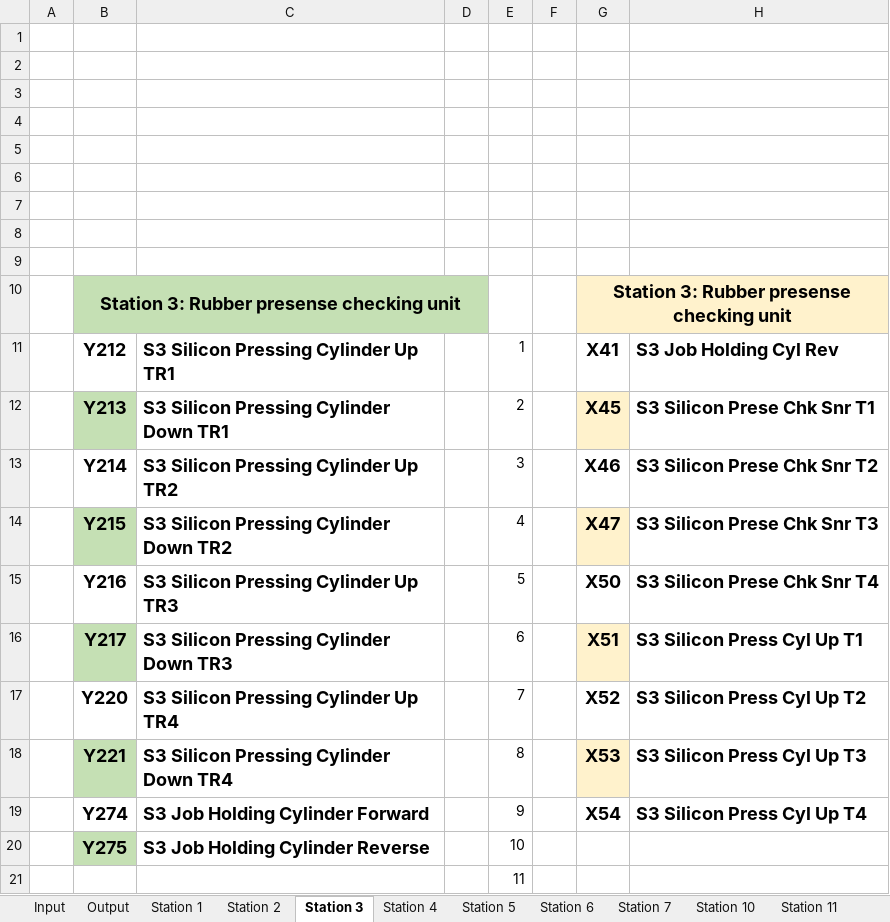
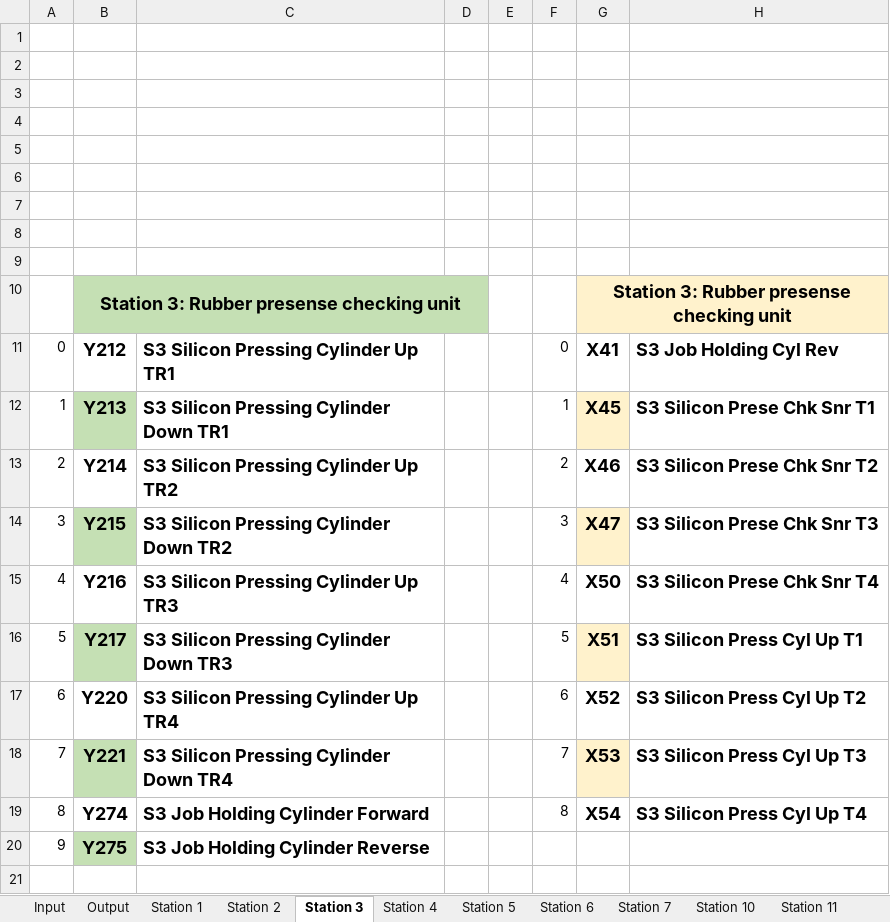
Before and after one commit to JohnNgo1311/Wembley_Medical_AR, an Excel workbook: Source/dữ liệu/Input,Output máy nút chặn.xlsx, sheet Station 3, drawn as a sheet; values as stored, in another font and other column widths than the file's, no borders; removed rows and columns are numbered as before the commit, all else as after; the diff names each change by its address in the sheet, - before the commit and + after, or states it on an @@ line.

```diff
--- a/Source/dữ liệu/Input,Output máy nút chặn.xlsx (sheet Station 3)
+++ b/Source/dữ liệu/Input,Output máy nút chặn.xlsx (sheet Station 3)
+column E, empty
-column F, empty
-A11: (empty)
+A11: 0
-F11: 1
+F11: 0
-A12: (empty)
+A12: 1
-F12: 2
+F12: 1
-A13: (empty)
+A13: 2
-F13: 3
+F13: 2
-A14: (empty)
+A14: 3
-F14: 4
+F14: 3
-A15: (empty)
+A15: 4
-F15: 5
+F15: 4
-A16: (empty)
+A16: 5
-F16: 6
+F16: 5
-A17: (empty)
+A17: 6
-F17: 7
+F17: 6
-A18: (empty)
+A18: 7
-F18: 8
+F18: 7
-A19: (empty)
+A19: 8
-F19: 9
+F19: 8
-A20: (empty)
+A20: 9
-F20: 10
+F20: (empty)
-row 21:  |  |  |  | 11
```
Also changed, not shown: sheet Station 1, sheet Station 6, 19 other files.
